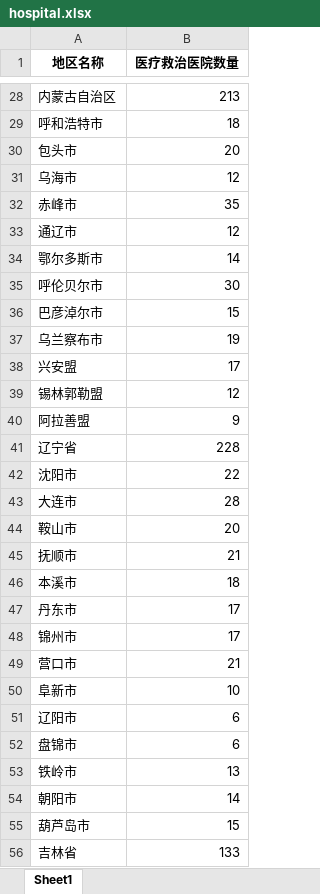
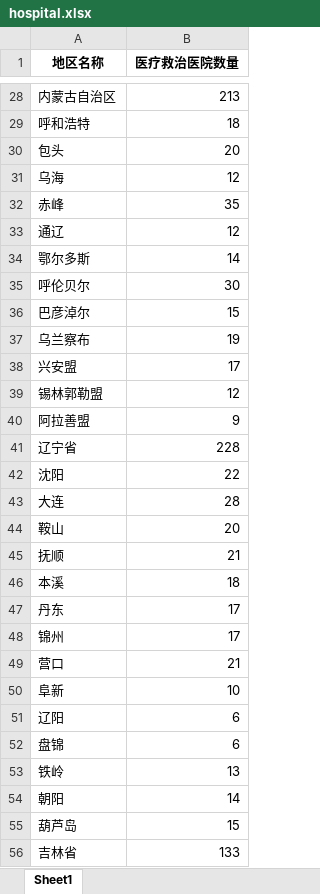
Before and after one commit to QSCTech-Sange/covid19-visualization, an Excel workbook: data/original/hospital.xlsx, sheet Sheet1, drawn as a sheet; only a part is shown, gaps mark what is left out; values as stored, in another font and other column widths than the file's, no borders; the diff covers the shown part only; the diff names each change by its address in the sheet, - before the commit and + after, or states it on an @@ line.

```diff
--- a/data/original/hospital.xlsx (sheet Sheet1)
+++ b/data/original/hospital.xlsx (sheet Sheet1)
-A29 (地区名称): 呼和浩特市
+A29 (地区名称): 呼和浩特
-A30 (地区名称): 包头市
+A30 (地区名称): 包头
-A31 (地区名称): 乌海市
+A31 (地区名称): 乌海
-A32 (地区名称): 赤峰市
+A32 (地区名称): 赤峰
-A33 (地区名称): 通辽市
+A33 (地区名称): 通辽
-A34 (地区名称): 鄂尔多斯市
+A34 (地区名称): 鄂尔多斯
-A35 (地区名称): 呼伦贝尔市
+A35 (地区名称): 呼伦贝尔
-A36 (地区名称): 巴彦淖尔市
+A36 (地区名称): 巴彦淖尔
-A37 (地区名称): 乌兰察布市
+A37 (地区名称): 乌兰察布
-A42 (地区名称): 沈阳市
+A42 (地区名称): 沈阳
-A43 (地区名称): 大连市
+A43 (地区名称): 大连
-A44 (地区名称): 鞍山市
+A44 (地区名称): 鞍山
-A45 (地区名称): 抚顺市
+A45 (地区名称): 抚顺
-A46 (地区名称): 本溪市
+A46 (地区名称): 本溪
-A47 (地区名称): 丹东市
+A47 (地区名称): 丹东
-A48 (地区名称): 锦州市
+A48 (地区名称): 锦州
-A49 (地区名称): 营口市
+A49 (地区名称): 营口
-A50 (地区名称): 阜新市
+A50 (地区名称): 阜新
-A51 (地区名称): 辽阳市
+A51 (地区名称): 辽阳
-A52 (地区名称): 盘锦市
+A52 (地区名称): 盘锦
-A53 (地区名称): 铁岭市
+A53 (地区名称): 铁岭
-A54 (地区名称): 朝阳市
+A54 (地区名称): 朝阳
-A55 (地区名称): 葫芦岛市
+A55 (地区名称): 葫芦岛
```
Also changed, not shown: 280 edited cells elsewhere in this sheet, 7 other files.
